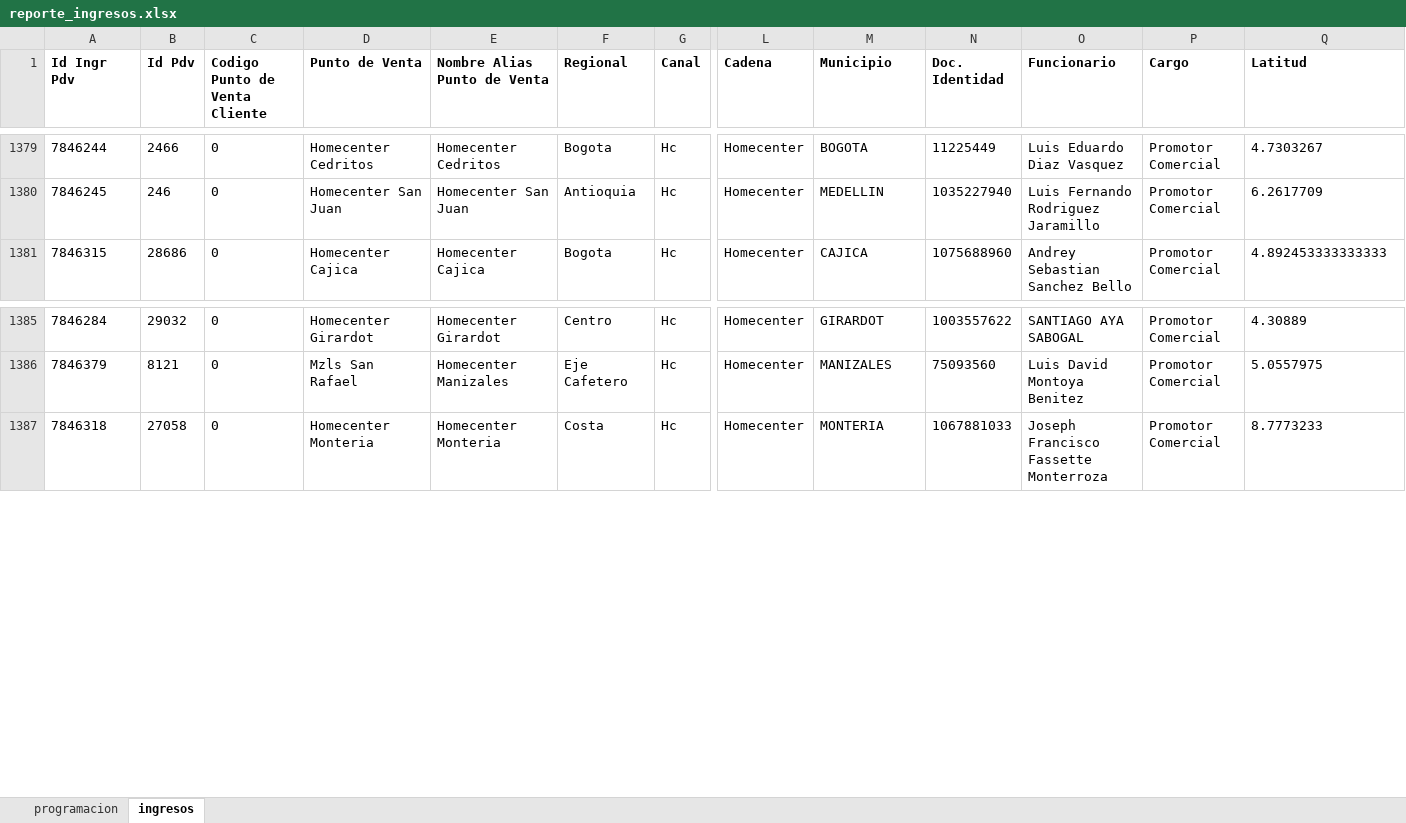
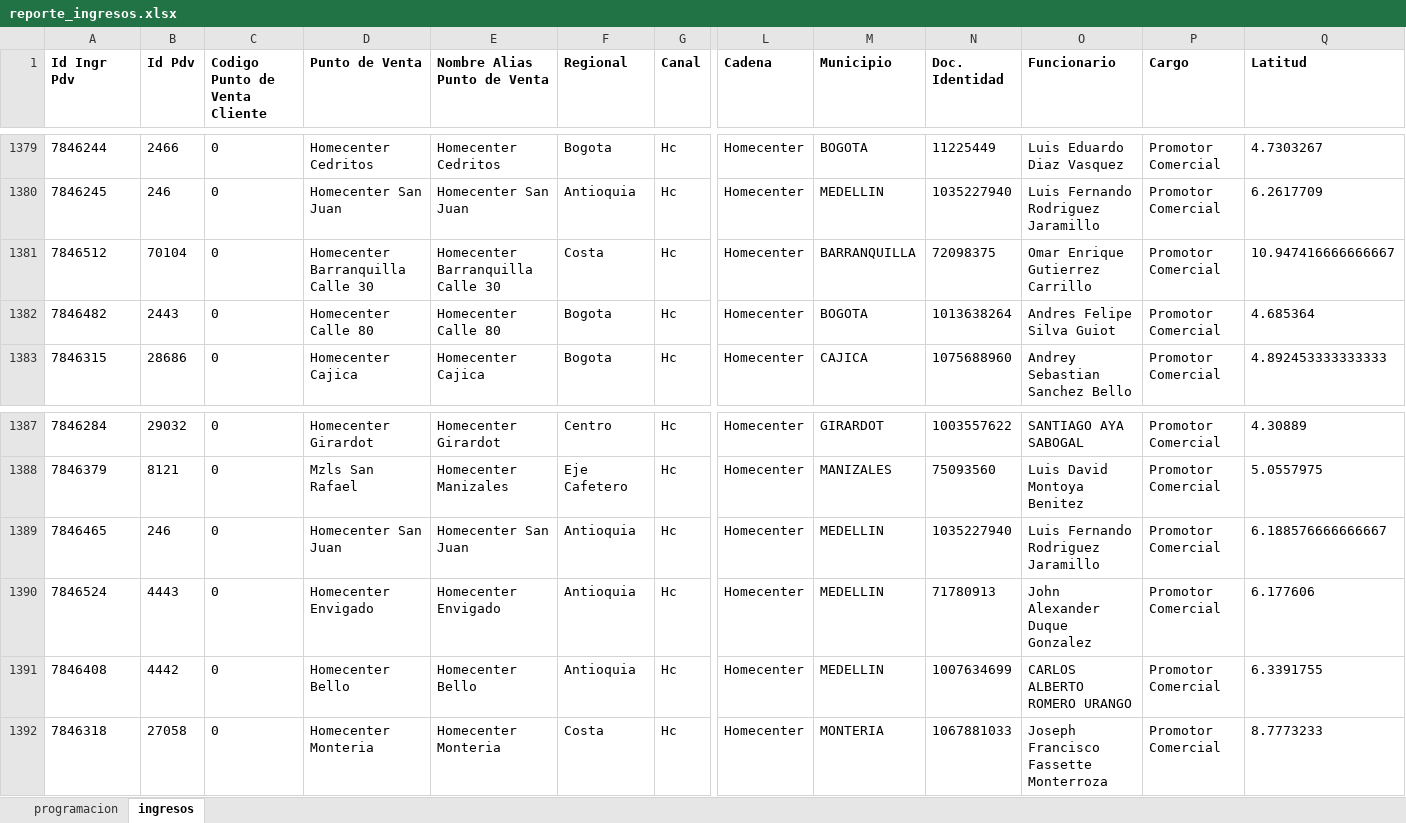
Before and after one commit to johangarzon19/monitor-ingresosv2, an Excel workbook: data/reporte_ingresos.xlsx, sheet ingresos, drawn as a sheet; only a part is shown, gaps mark what is left out; values as stored, in another font and other column widths than the file's, no borders; rows hold the shown columns only; the diff names each change by its address in the sheet, - before the commit and + after, or states it on an @@ line.

Commit message:
Actualizar datos de ingresos

```diff
--- a/data/reporte_ingresos.xlsx (sheet ingresos)
+++ b/data/reporte_ingresos.xlsx (sheet ingresos)
+row 1381: 7846512 | 70104 | 0 | Homecenter Barranquilla Calle 30 | Homecenter Barranquilla Calle 30 | Costa | Hc | Homecenter | BARRANQUILLA | 72098375 | Omar Enrique Gutierrez Carrillo | Promotor Comercial | 10.947416666666667
+row 1382: 7846482 | 2443 | 0 | Homecenter Calle 80 | Homecenter Calle 80 | Bogota | Hc | Homecenter | BOGOTA | 1013638264 | Andres Felipe Silva Guiot | Promotor Comercial | 4.685364
+row 1389: 7846465 | 246 | 0 | Homecenter San Juan | Homecenter San Juan | Antioquia | Hc | Homecenter | MEDELLIN | 1035227940 | Luis Fernando Rodriguez Jaramillo | Promotor Comercial | 6.188576666666667
+row 1390: 7846524 | 4443 | 0 | Homecenter Envigado | Homecenter Envigado | Antioquia | Hc | Homecenter | MEDELLIN | 71780913 | John Alexander Duque Gonzalez | Promotor Comercial | 6.177606
+row 1391: 7846408 | 4442 | 0 | Homecenter Bello | Homecenter Bello | Antioquia | Hc | Homecenter | MEDELLIN | 1007634699 | CARLOS ALBERTO ROMERO URANGO | Promotor Comercial | 6.3391755
```
Also changed, not shown: sheet programacion, hidden cells.
